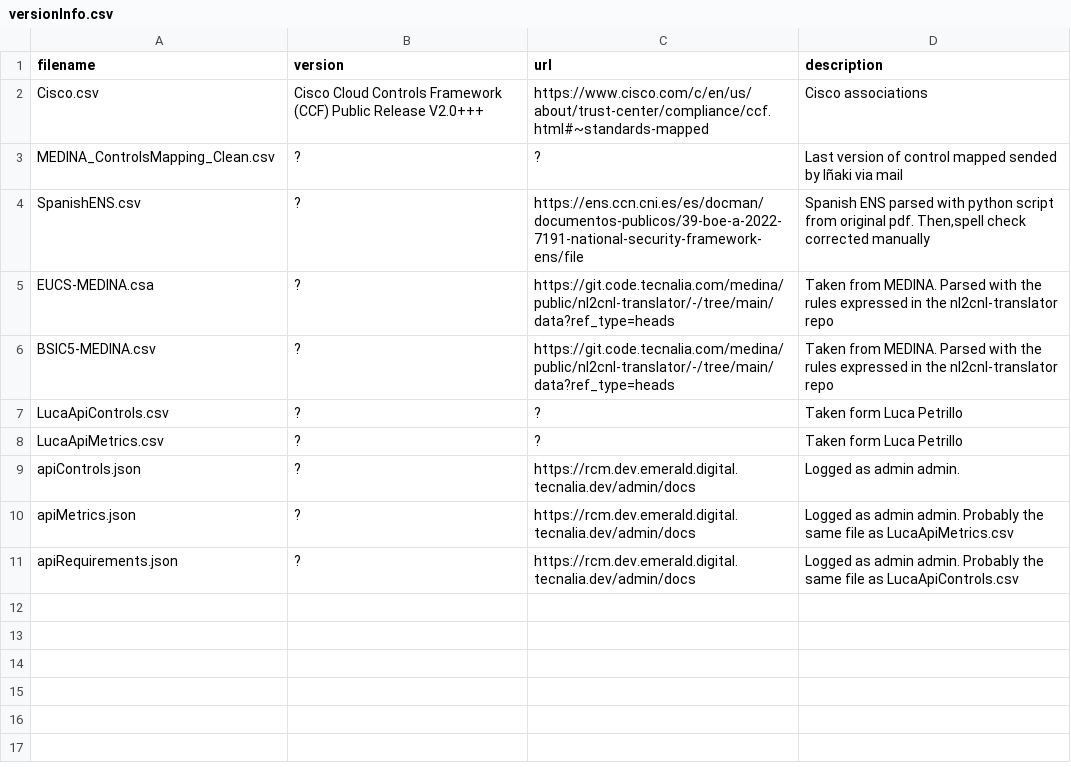
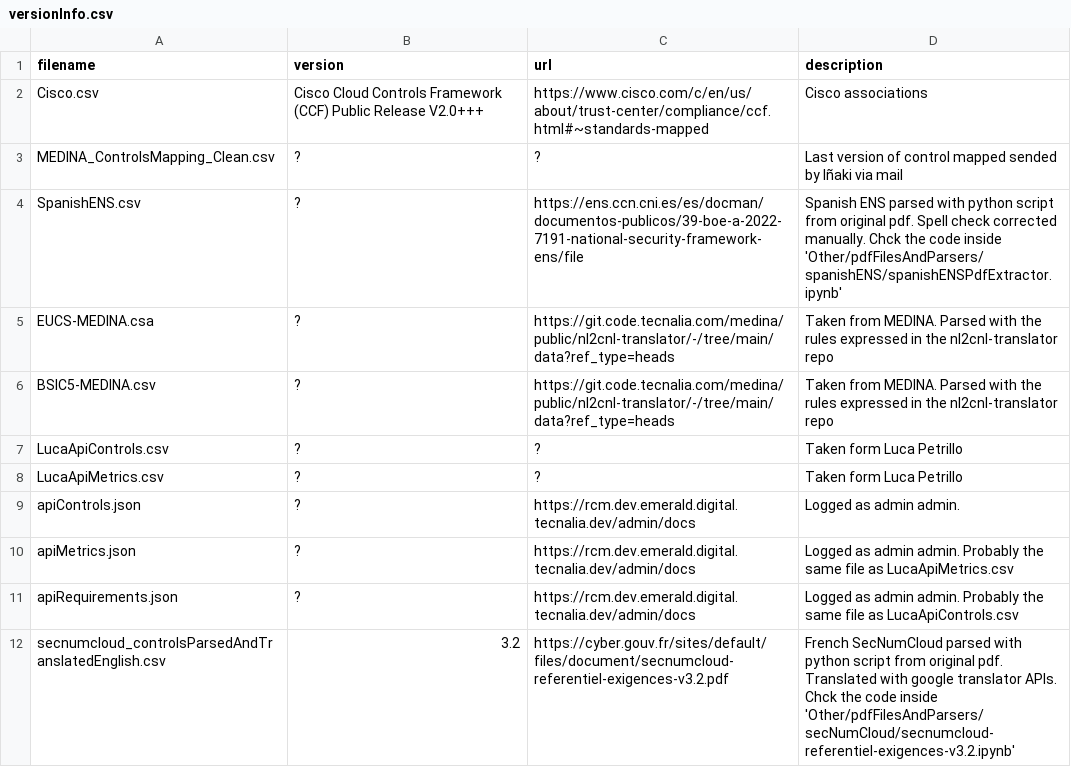
Before and after one commit to bianchi-john/ControlsMetrics, a CSV file: versionInfo.csv, drawn as a sheet.

Commit message:
added transleted version of secnumcloud

```diff
--- a/versionInfo.csv
+++ b/versionInfo.csv
@@ -3,3 +3,3 @@ Cisco.csv,Cisco Cloud Controls Framework (CCF) Public Release V2.0+++,https://ww
 MEDINA_ControlsMapping_Clean.csv,?,?,Last version of control mapped sended by Iñaki via mail
-SpanishENS.csv,?,https://ens.ccn.cni.es/es/docman/documentos-publicos/39-boe-a-2022-7191-national-security-framework-ens/file,"Spanish ENS parsed with python script from original pdf. Then,spell check corrected manually"
+SpanishENS.csv,?,https://ens.ccn.cni.es/es/docman/documentos-publicos/39-boe-a-2022-7191-national-security-framework-ens/file,Spanish ENS parsed with python script from original pdf. Spell check corrected manually. Chck the code inside 'Other/pdfFilesAndParsers/spanishENS/spanishENSPdfExtractor.ipynb'
 EUCS-MEDINA.csa,?,https://git.code.tecnalia.com/medina/public/nl2cnl-translator/-/tree/main/data?ref_type=heads,Taken from MEDINA. Parsed with the rules expressed in the nl2cnl-translator repo
@@ -11 +11,2 @@ apiMetrics.json,?,https://rcm.dev.emerald.digital.tecnalia.dev/admin/docs,Logged
 apiRequirements.json,?,https://rcm.dev.emerald.digital.tecnalia.dev/admin/docs,Logged as admin admin. Probably the same file as LucaApiControls.csv
+secnumcloud_controlsParsedAndTranslatedEnglish.csv,3.2,https://cyber.gouv.fr/sites/default/files/document/secnumcloud-referentiel-exigences-v3.2.pdf,French SecNumCloud parsed with python script from original pdf. Translated with google translator APIs. Chck the code inside 'Other/pdfFilesAndParsers/secNumCloud/secnumcloud-referentiel-exigences-v3.2.ipynb'
```
Also changed, not shown: 5 other files.
